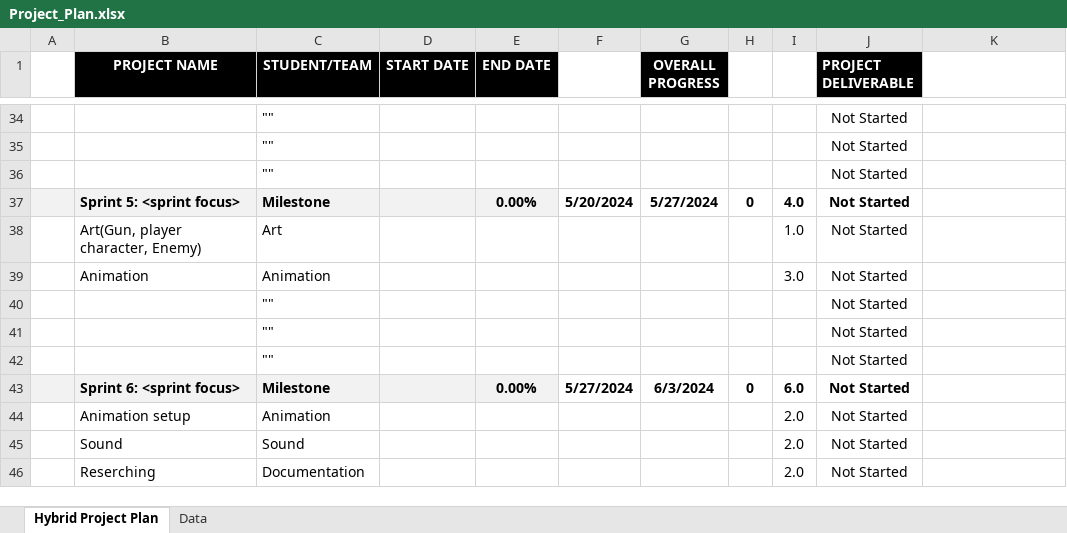
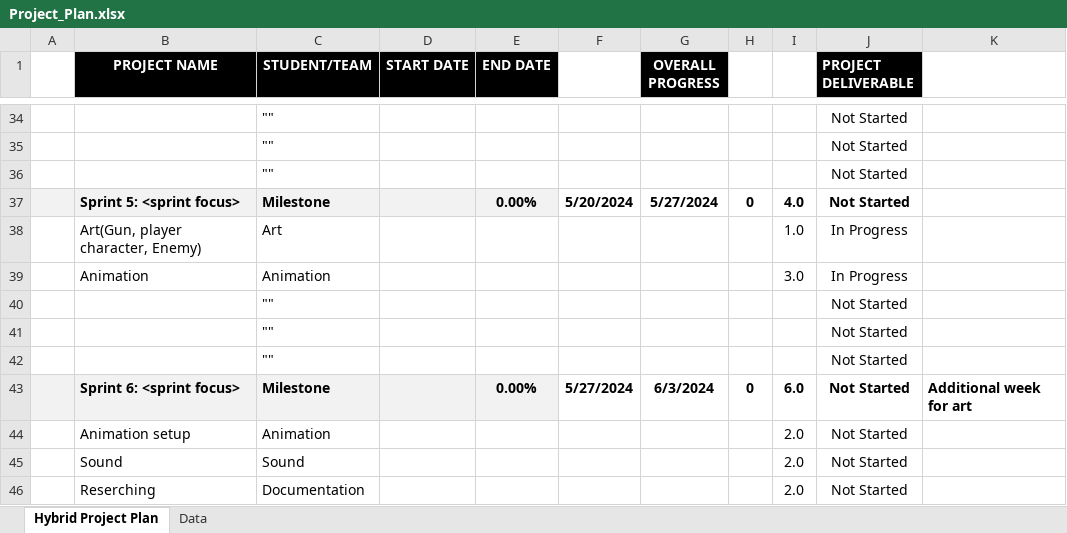
Before and after one commit to WinterPL/Project-PLANT, an Excel workbook: Project_Plan.xlsx, sheet Hybrid Project Plan, drawn as a sheet; only a part is shown, gaps mark what is left out; values as stored, in another font and other column widths than the file's, no borders; conditional formats not drawn; the diff names each change by its address in the sheet, - before the commit and + after, or states it on an @@ line.

Commit message:
Update Project_Plan.xlsx

```diff
--- a/Project_Plan.xlsx (sheet Hybrid Project Plan)
+++ b/Project_Plan.xlsx (sheet Hybrid Project Plan)
-J38:J39 (PROJECT DELIVERABLE): Not Started
+J38:J39 (PROJECT DELIVERABLE): In Progress
-K43: (empty)
+K43: Additional week for art
```
